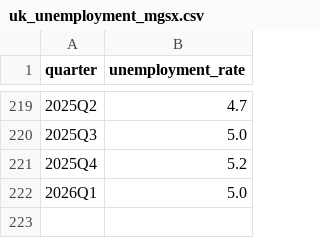
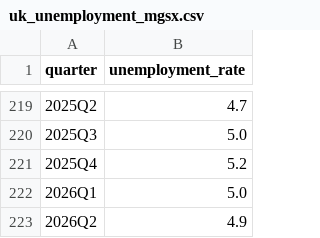
Before and after one commit to PolicyEngine/boe-var-model, a CSV file: src/boe_var/_data/uk_unemployment_mgsx.csv, drawn as a sheet; only a part is shown, gaps mark what is left out.

```diff
--- a/src/boe_var/_data/uk_unemployment_mgsx.csv
+++ b/src/boe_var/_data/uk_unemployment_mgsx.csv
@@ -222 +222,2 @@ quarter,unemployment_rate
 2026Q1,5.0
+2026Q2,4.9
```
Also changed, not shown: data/boe_var_data.csv, data/boe_var_data_v1_us_ea_only.csv, 6 other files.
